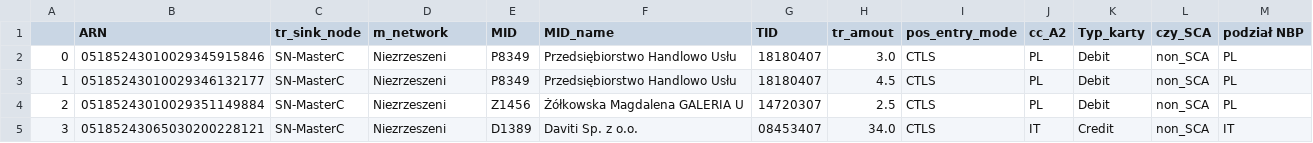
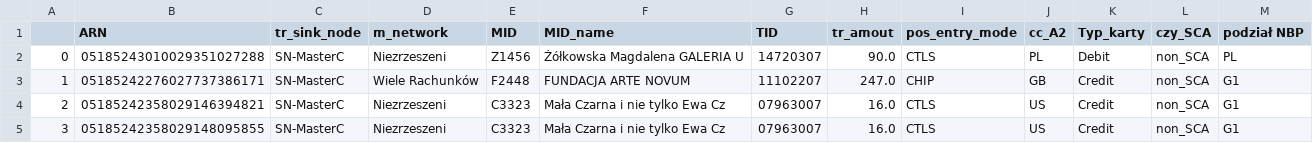
Before and after one commit to kanies89/nbp_automate, a CSV file: df_mastercard_sql.csv, drawn as a sheet; only a part is shown; the diff covers the shown part only.

```diff
--- a/df_mastercard_sql.csv
+++ b/df_mastercard_sql.csv
@@ -1,5 +1,5 @@
 ,ARN,tr_sink_node,m_network,MID,MID_name,TID,tr_amout,pos_entry_mode,cc_A2,Typ_karty,czy_SCA,podział NBP
-0,05185243010029345915846,SN-MasterC,Niezrzeszeni,P8349,Przedsiębiorstwo Handlowo Usłu,18180407,3.0,CTLS,PL,Debit,non_SCA,PL
-1,05185243010029346132177,SN-MasterC,Niezrzeszeni,P8349,Przedsiębiorstwo Handlowo Usłu,18180407,4.5,CTLS,PL,Debit,non_SCA,PL
-2,05185243010029351149884,SN-MasterC,Niezrzeszeni,Z1456,Żółkowska Magdalena GALERIA U,14720307,2.5,CTLS,PL,Debit,non_SCA,PL
-3,05185243065030200228121,SN-MasterC,Niezrzeszeni,D1389,Daviti Sp. z o.o.,08453407,34.0,CTLS,IT,Credit,non_SCA,IT
+0,05185243010029351027288,SN-MasterC,Niezrzeszeni,Z1456,Żółkowska Magdalena GALERIA U,14720307,90.0,CTLS,PL,Debit,non_SCA,PL
+1,05185242276027737386171,SN-MasterC,Wiele Rachunków,F2448,FUNDACJA ARTE NOVUM,11102207,247.0,CHIP,GB,Credit,non_SCA,G1
+2,05185242358029146394821,SN-MasterC,Niezrzeszeni,C3323,Mała Czarna i nie tylko Ewa Cz,07963007,16.0,CTLS,US,Credit,non_SCA,G1
+3,05185242358029148095855,SN-MasterC,Niezrzeszeni,C3323,Mała Czarna i nie tylko Ewa Cz,07963007,16.0,CTLS,US,Credit,non_SCA,G1
```
Also changed, not shown: 82 edited cells elsewhere in this file, df_fraud.csv, df_mastercard_fraud_data.csv, 4 other files.
